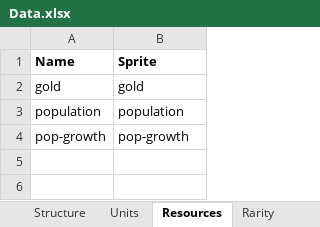
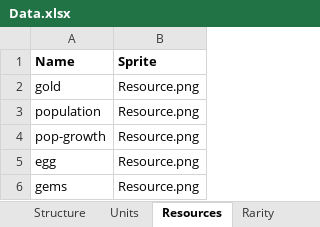
Before and after one commit to moloy559/army-roguelike, an Excel workbook: Assets/Data/Data.xlsx, sheet Resources, drawn as a sheet; values as stored, in another font and other column widths than the file's, no borders; table styles not drawn; the diff names each change by its address in the sheet, - before the commit and + after, or states it on an @@ line.

```diff
--- a/Assets/Data/Data.xlsx (sheet Resources)
+++ b/Assets/Data/Data.xlsx (sheet Resources)
-B2 (Sprite): gold
+B2 (Sprite): Resource.png
-B3 (Sprite): population
+B3 (Sprite): Resource.png
-B4 (Sprite): pop-growth
+B4 (Sprite): Resource.png
+row 5: egg | Resource.png
+row 6: gems | Resource.png
```
Also changed, not shown: sheet Structure, sheet Units, 23 other files.
